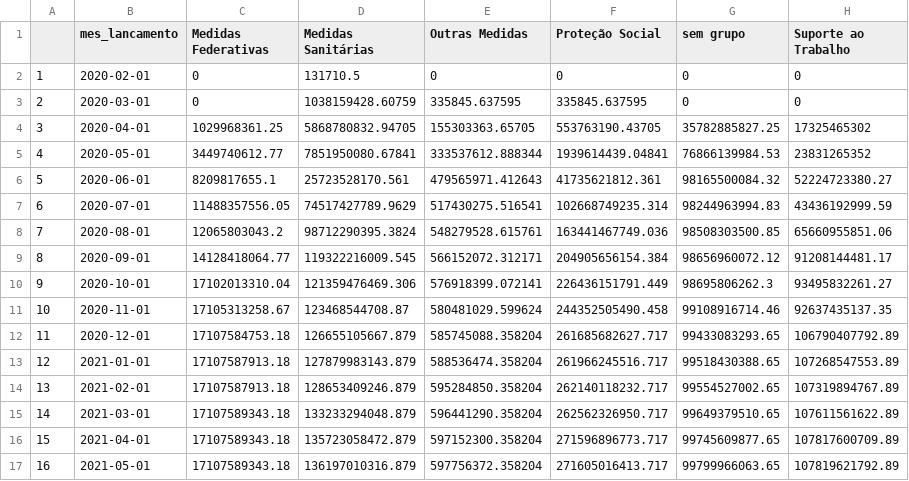
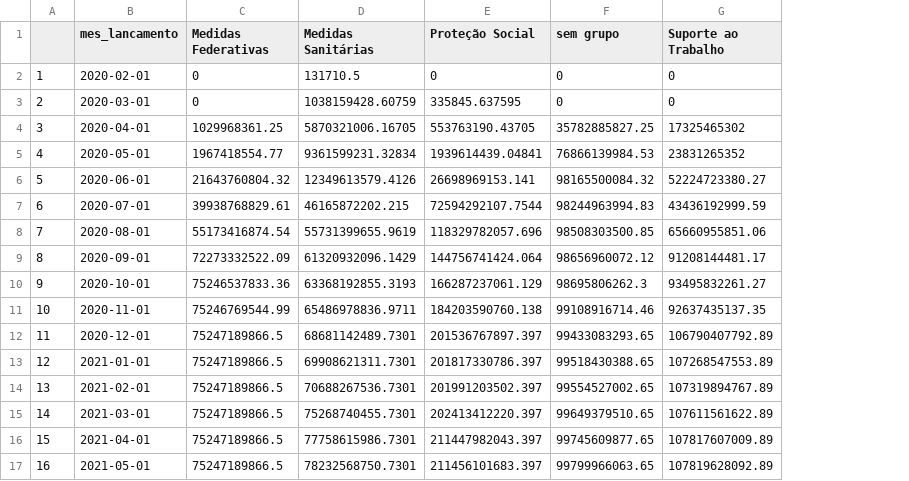
Before and after one commit to tchiluanda/timeline-covid, a CSV file: gastos.csv, drawn as a sheet; removed rows and columns are numbered as before the commit, all else as after; the diff names each change by its address in the sheet, - before the commit and + after, or states it on an @@ line.

```diff
--- a/gastos.csv
+++ b/gastos.csv
-column E (Outras Medidas), rows 2-17: 0 | 335845.637595 | 155303363.65705 | 333537612.888344 | 479565971.412643 | 517430275.516541 | 548279528.615761 | 566152072.312171 | 576918399.072141 | 580481029.599624 | 585745088.358204 | 588536474.358204 | 595284850.358204 | 596441290.358204 | 597152300.358204 | 597756372.358204
-D4 (Medidas Sanitárias): 5868780832.94705
+D4 (Medidas Sanitárias): 5870321006.16705
-C5 (Medidas Federativas): 3449740612.77
+C5 (Medidas Federativas): 1967418554.77
-D5 (Medidas Sanitárias): 7851950080.67841
+D5 (Medidas Sanitárias): 9361599231.32834
-C6 (Medidas Federativas): 8209817655.1
+C6 (Medidas Federativas): 21643760804.32
-D6 (Medidas Sanitárias): 25723528170.561
+D6 (Medidas Sanitárias): 12349613579.4126
-E6 (Proteção Social): 41735621812.361
+E6 (Proteção Social): 26698969153.141
-C7 (Medidas Federativas): 11488357556.05
+C7 (Medidas Federativas): 39938768829.61
-D7 (Medidas Sanitárias): 74517427789.9629
+D7 (Medidas Sanitárias): 46165872202.215
-E7 (Proteção Social): 102668749235.314
+E7 (Proteção Social): 72594292107.7544
-C8 (Medidas Federativas): 12065803043.2
+C8 (Medidas Federativas): 55173416874.54
-D8 (Medidas Sanitárias): 98712290395.3824
+D8 (Medidas Sanitárias): 55731399655.9619
-E8 (Proteção Social): 163441467749.036
+E8 (Proteção Social): 118329782057.696
-C9 (Medidas Federativas): 14128418064.77
+C9 (Medidas Federativas): 72273332522.09
-D9 (Medidas Sanitárias): 119322216009.545
+D9 (Medidas Sanitárias): 61320932096.1429
-E9 (Proteção Social): 204905656154.384
+E9 (Proteção Social): 144756741424.064
-C10 (Medidas Federativas): 17102013310.04
+C10 (Medidas Federativas): 75246537833.36
-D10 (Medidas Sanitárias): 121359476469.306
+D10 (Medidas Sanitárias): 63368192855.3193
-E10 (Proteção Social): 226436151791.449
+E10 (Proteção Social): 166287237061.129
-C11 (Medidas Federativas): 17105313258.67
+C11 (Medidas Federativas): 75246769544.99
-D11 (Medidas Sanitárias): 123468544708.87
+D11 (Medidas Sanitárias): 65486978836.9711
-E11 (Proteção Social): 244352505490.458
+E11 (Proteção Social): 184203590760.138
-C12 (Medidas Federativas): 17107584753.18
+C12 (Medidas Federativas): 75247189866.5
-D12 (Medidas Sanitárias): 126655105667.879
+D12 (Medidas Sanitárias): 68681142489.7301
-E12 (Proteção Social): 261685682627.717
+E12 (Proteção Social): 201536767897.397
-C13:C14 (Medidas Federativas): 17107587913.18
+C13:C14 (Medidas Federativas): 75247189866.5
-D13 (Medidas Sanitárias): 127879983143.879
+D13 (Medidas Sanitárias): 69908621311.7301
-E13 (Proteção Social): 261966245516.717
+E13 (Proteção Social): 201817330786.397
-D14 (Medidas Sanitárias): 128653409246.879
+D14 (Medidas Sanitárias): 70688267536.7301
-E14 (Proteção Social): 262140118232.717
+E14 (Proteção Social): 201991203502.397
-C15:C17 (Medidas Federativas): 17107589343.18
+C15:C17 (Medidas Federativas): 75247189866.5
-D15 (Medidas Sanitárias): 133233294048.879
+D15 (Medidas Sanitárias): 75268740455.7301
-E15 (Proteção Social): 262562326950.717
+E15 (Proteção Social): 202413412220.397
-D16 (Medidas Sanitárias): 135723058472.879
+D16 (Medidas Sanitárias): 77758615986.7301
-E16 (Proteção Social): 271596896773.717
+E16 (Proteção Social): 211447982043.397
-G16 (Suporte ao Trabalho): 107817600709.89
+G16 (Suporte ao Trabalho): 107817607009.89
-D17 (Medidas Sanitárias): 136197010316.879
+D17 (Medidas Sanitárias): 78232568750.7301
-E17 (Proteção Social): 271605016413.717
+E17 (Proteção Social): 211456101683.397
-G17 (Suporte ao Trabalho): 107819621792.89
+G17 (Suporte ao Trabalho): 107819628092.89
```
Also changed, not shown: 4 other files.
